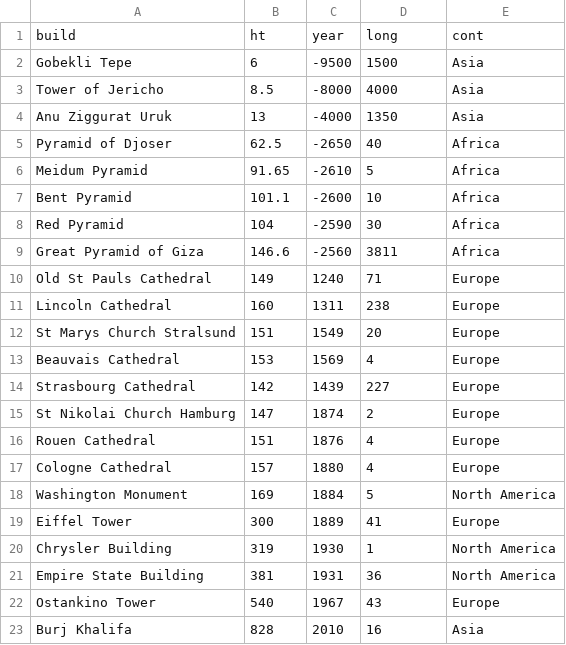
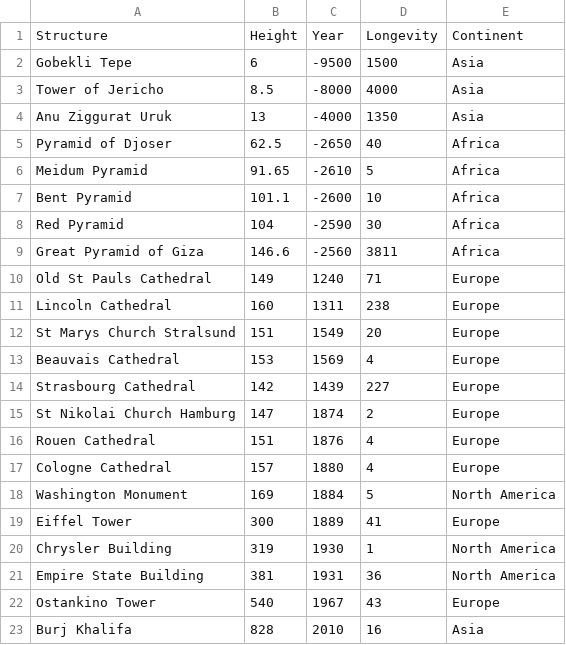
Before and after one commit to ConteFm/DataViz, a CSV file: 2026-04-21_tallest-structures/data.csv (was talls.csv), drawn as a sheet; removed rows and columns are numbered as before the commit, all else as after; the diff names each change by its address in the sheet, - before the commit and + after, or states it on an @@ line.

Commit message:
Update and rename talls.csv to 2026-04-21_tallest-structures/data.csv

```diff
--- a/talls.csv
+++ b/2026-04-21_tallest-structures/data.csv
-row 1: build | ht | year | long | cont
+row 1: Structure | Height | Year | Longevity | Continent
```
